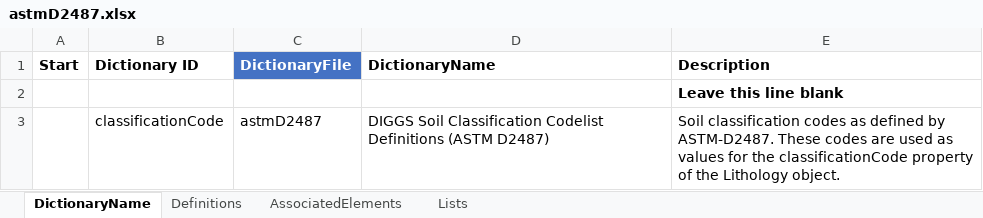
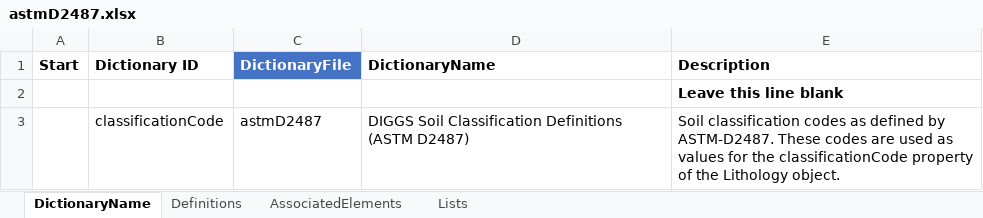
Before and after one commit to DIGGSml/def, an Excel workbook: Codelist Excel Files and Conversion Templates to XML/astmD2487.xlsx, sheet DictionaryName, drawn as a sheet; values as stored, in another font and other column widths than the file's, no borders; table styles not drawn; the diff names each change by its address in the sheet, - before the commit and + after, or states it on an @@ line.

```diff
--- a/Codelist Excel Files and Conversion Templates to XML/astmD2487.xlsx (sheet DictionaryName)
+++ b/Codelist Excel Files and Conversion Templates to XML/astmD2487.xlsx (sheet DictionaryName)
-D3 (DictionaryName): …Soil Classification Codelist Definitions (ASTM…
+D3 (DictionaryName): …Soil Classification Definitions (ASTM…
```
Also changed, not shown: Codelist Excel Files and Conversion Templates to XML/astmD2488.xlsx, Codelist Excel Files and Conversion Templates to XML/astmD2488Brdr.xlsx, 6 other files.
